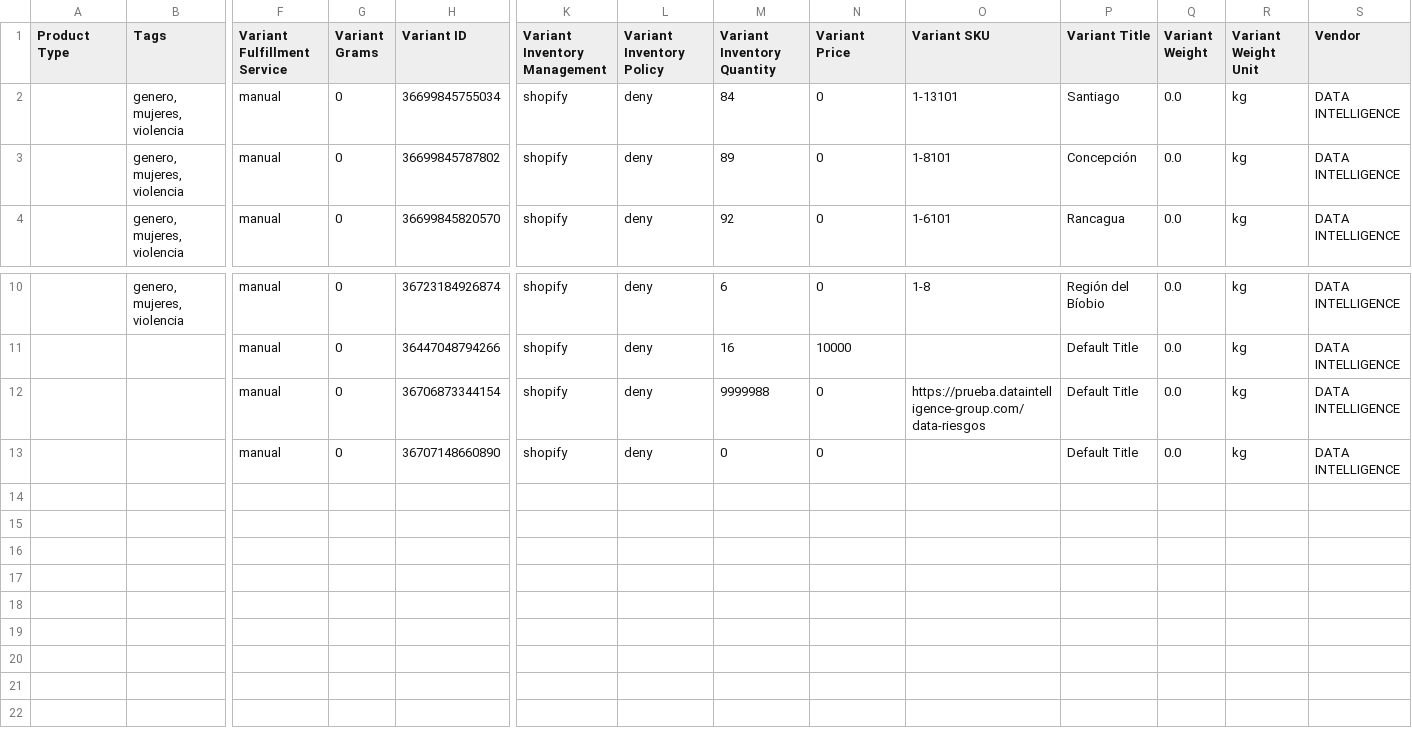
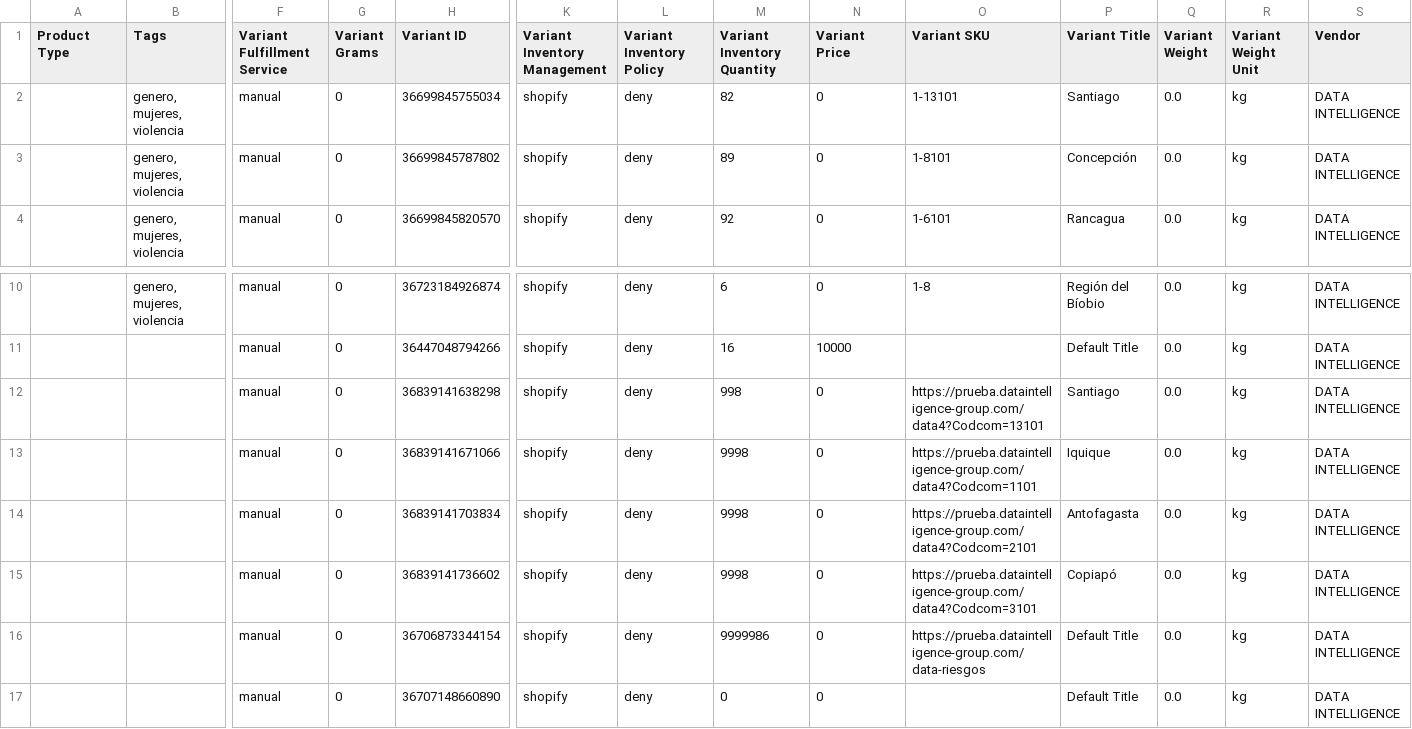
Before and after one commit to Sud-Austral/dropbox_to_github, a CSV file: products.csv, drawn as a sheet; only a part is shown, gaps mark what is left out; addresses are those after the commit; rows hold the shown columns only; the diff names each change by its address in the sheet, - before the commit and + after, or states it on an @@ line.

```diff
--- a/products.csv
+++ b/products.csv
-M2 (Variant Inventory Quantity): 84
+M2 (Variant Inventory Quantity): 82
+row 12:  |  | manual | 0 | 36839141638298 | shopify | deny | 998 | 0 | https://prueba.dataintelligence-group.com/data4?Codcom=13101 | Santiago | 0.0 | kg | DATA INTELLIGENCE
+row 13:  |  | manual | 0 | 36839141671066 | shopify | deny | 9998 | 0 | https://prueba.dataintelligence-group.com/data4?Codcom=1101 | Iquique | 0.0 | kg | DATA INTELLIGENCE
+row 14:  |  | manual | 0 | 36839141703834 | shopify | deny | 9998 | 0 | https://prueba.dataintelligence-group.com/data4?Codcom=2101 | Antofagasta | 0.0 | kg | DATA INTELLIGENCE
+row 15:  |  | manual | 0 | 36839141736602 | shopify | deny | 9998 | 0 | https://prueba.dataintelligence-group.com/data4?Codcom=3101 | Copiapó | 0.0 | kg | DATA INTELLIGENCE
-M16 (Variant Inventory Quantity): 9999988
+M16 (Variant Inventory Quantity): 9999986
```
Also changed, not shown: customers.csv, orders.csv.
